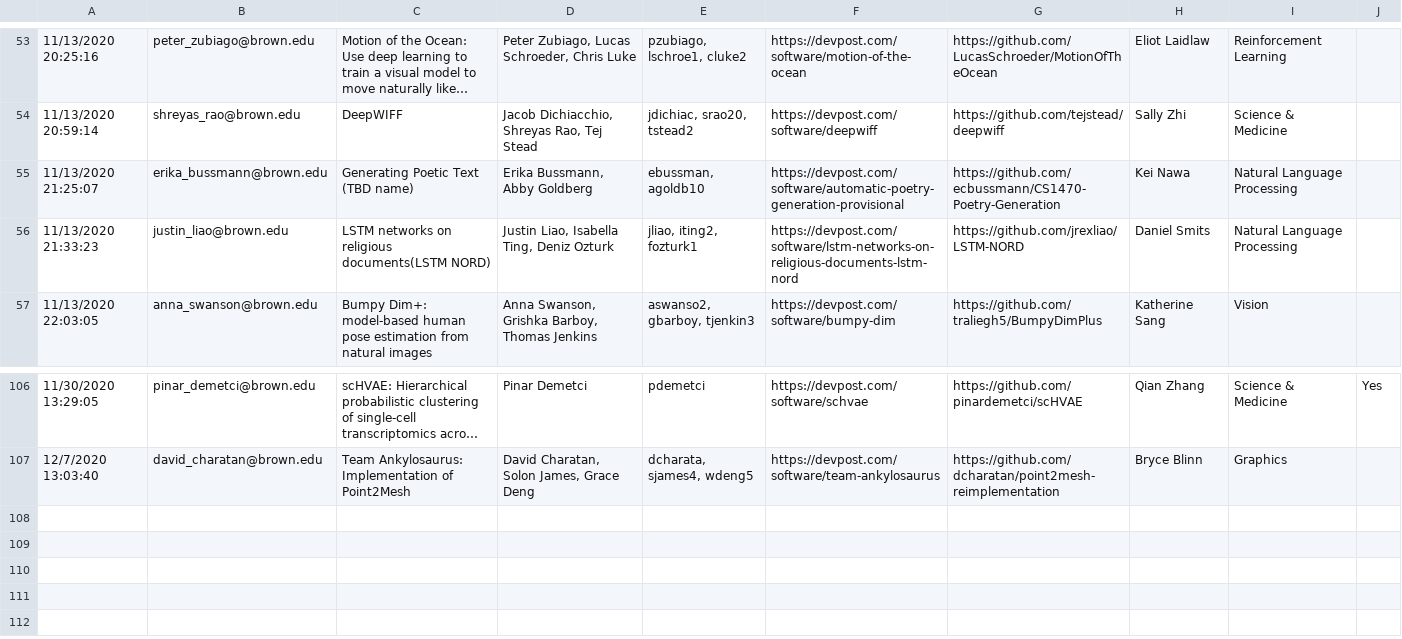
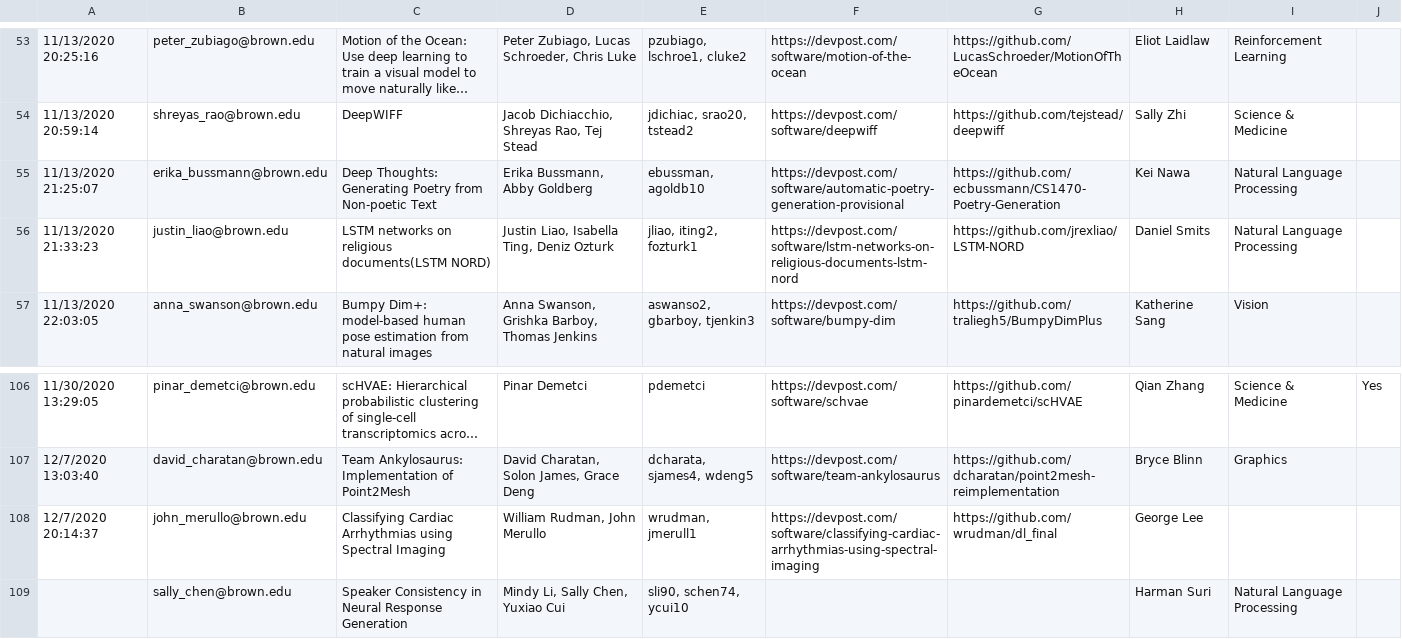
Before and after one commit to Brown-Deep-Learning/dl-website-f22, a CSV file: dlday/projects.csv, drawn as a sheet; only a part is shown, gaps mark what is left out; long unchanged cells end in ….

Commit message:
Update projects.

```diff
--- a/dlday/projects.csv
+++ b/dlday/projects.csv
@@ -54,3 +54,3 @@
 11/13/2020 20:59:14,shreyas_rao@brown.edu,DeepWIFF,"Jacob Dichiacchio, Shreyas Rao, Tej Stead","jdichiac, srao20, tstead2",https://devpost.com/software/deepwiff,https://github.com/tejstead/deepwiff,Sally Zhi,Science & Medicine,
-11/13/2020 21:25:07,erika_bussmann@brown.edu,Generating Poetic Text (TBD name) ,"Erika Bussmann, Abby Goldberg","ebussman, agoldb10",https://devpost.com/software/automatic-poetry-generation-provisional,https://github.com/ecbussmann/CS1470-Poetry-Generation,Kei Nawa,Natural Language Processing,
+11/13/2020 21:25:07,erika_bussmann@brown.edu,Deep Thoughts: Generating Poetry from Non-poetic Text,"Erika Bussmann, Abby Goldberg","ebussman, agoldb10",https://devpost.com/software/automatic-poetry-generation-provisional,https://github.com/ecbussmann/CS1470-Poetry-Generation,Kei Nawa,Natural Language Processing,
 11/13/2020 21:33:23,justin_liao@brown.edu,LSTM networks on religious documents(LSTM NORD) ,"Justin Liao, Isabella Ting, Deniz Ozturk","jliao, iting2, fozturk1",https://devpost.com/software/lstm-networks-on-religious-documents-lstm-nord,https://github.com/jrexliao/LSTM-NORD,Daniel Smits,Natural Language Processing,
@@ -107 +107,3 @@
 12/7/2020 13:03:40,david_charatan@brown.edu,Team Ankylosaurus: Implementation of Point2Mesh,"David Charatan, Solon James, Grace Deng","dcharata, sjames4, wdeng5",https://devpost.com/software/team-ankylosaurus,https://github.com/dcharatan/point2mesh-reimplementation,Bryce Blinn,Graphics,
+12/7/2020 20:14:37,john_merullo@brown.edu,Classifying Cardiac Arrhythmias using Spectral Imaging,"William Rudman, John Merullo","wrudman, jmerull1",https://devpost.com/software/classifying-cardiac-arrhythmias-using-spectral-imaging,https://github.com/wrudman/dl_final,George Lee,,
+,sally_chen@brown.edu,Speaker Consistency in Neural Response Generation,"Mindy Li, Sally Chen, Yuxiao Cui","sli90, schen74, ycui10",,,Harman Suri,Natural Language Processing,
```
Also changed, not shown: 1 other file.
